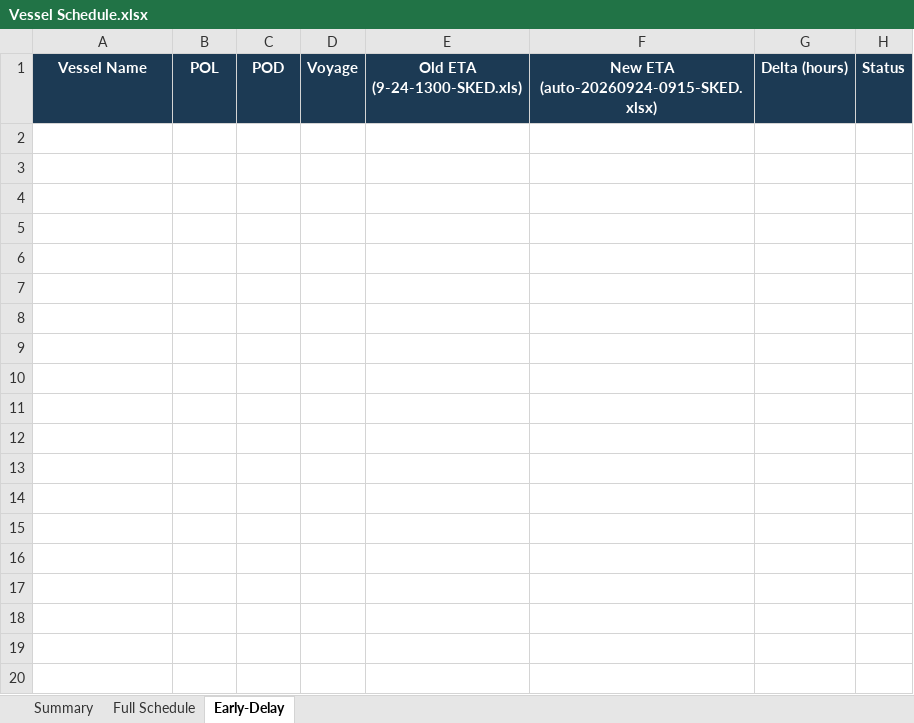
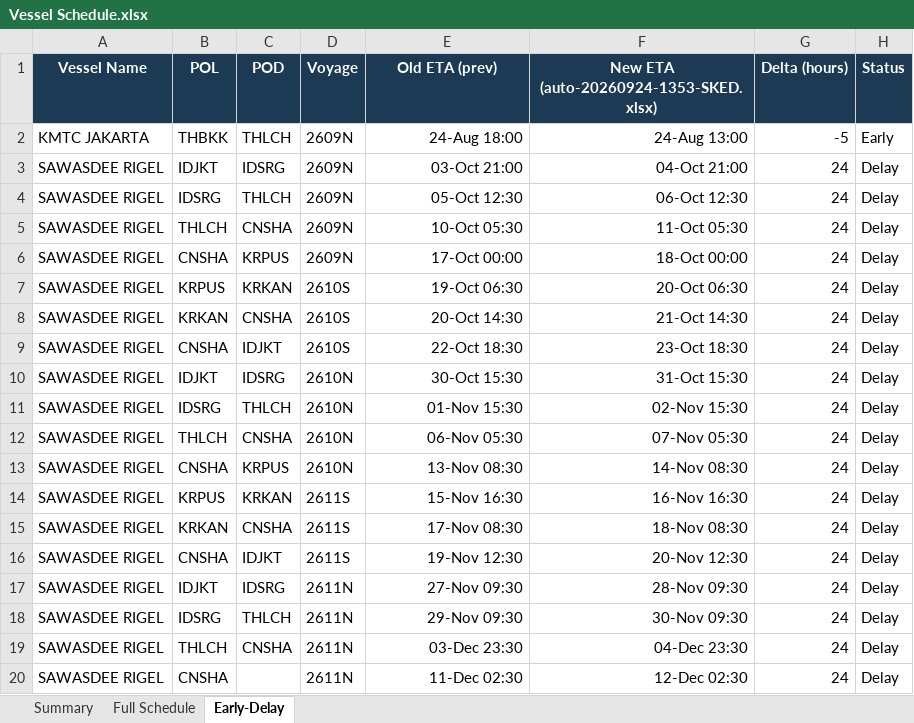
Before and after one commit to sirichai1265/heung-a-sked, an Excel workbook: Vessel Schedule.xlsx, sheet Early-Delay, drawn as a sheet; only a part is shown; values as stored, in another font and other column widths than the file's, no borders; the diff covers the shown part only; the diff names each change by its address in the sheet, - before the commit and + after, or states it on an @@ line.

```diff
--- a/Vessel Schedule.xlsx (sheet Early-Delay)
+++ b/Vessel Schedule.xlsx (sheet Early-Delay)
-E1: Old ETA (9-24-1300-SKED.xls)
+E1: Old ETA (prev)
-F1: New ETA (auto-20260924-0915-SKED.xlsx)
+F1: New ETA (auto-20260924-1353-SKED.xlsx)
+row 2: KMTC JAKARTA | THBKK | THLCH | 2609N | 24-Aug 18:00 | 24-Aug 13:00 | -5 | Early
+row 3: SAWASDEE RIGEL | IDJKT | IDSRG | 2609N | 03-Oct 21:00 | 04-Oct 21:00 | 24 | Delay
+row 4: SAWASDEE RIGEL | IDSRG | THLCH | 2609N | 05-Oct 12:30 | 06-Oct 12:30 | 24 | Delay
+row 5: SAWASDEE RIGEL | THLCH | CNSHA | 2609N | 10-Oct 05:30 | 11-Oct 05:30 | 24 | Delay
+row 6: SAWASDEE RIGEL | CNSHA | KRPUS | 2609N | 17-Oct 00:00 | 18-Oct 00:00 | 24 | Delay
+row 7: SAWASDEE RIGEL | KRPUS | KRKAN | 2610S | 19-Oct 06:30 | 20-Oct 06:30 | 24 | Delay
+row 8: SAWASDEE RIGEL | KRKAN | CNSHA | 2610S | 20-Oct 14:30 | 21-Oct 14:30 | 24 | Delay
+row 9: SAWASDEE RIGEL | CNSHA | IDJKT | 2610S | 22-Oct 18:30 | 23-Oct 18:30 | 24 | Delay
+row 10: SAWASDEE RIGEL | IDJKT | IDSRG | 2610N | 30-Oct 15:30 | 31-Oct 15:30 | 24 | Delay
+row 11: SAWASDEE RIGEL | IDSRG | THLCH | 2610N | 01-Nov 15:30 | 02-Nov 15:30 | 24 | Delay
+row 12: SAWASDEE RIGEL | THLCH | CNSHA | 2610N | 06-Nov 05:30 | 07-Nov 05:30 | 24 | Delay
+row 13: SAWASDEE RIGEL | CNSHA | KRPUS | 2610N | 13-Nov 08:30 | 14-Nov 08:30 | 24 | Delay
+row 14: SAWASDEE RIGEL | KRPUS | KRKAN | 2611S | 15-Nov 16:30 | 16-Nov 16:30 | 24 | Delay
+row 15: SAWASDEE RIGEL | KRKAN | CNSHA | 2611S | 17-Nov 08:30 | 18-Nov 08:30 | 24 | Delay
+row 16: SAWASDEE RIGEL | CNSHA | IDJKT | 2611S | 19-Nov 12:30 | 20-Nov 12:30 | 24 | Delay
+row 17: SAWASDEE RIGEL | IDJKT | IDSRG | 2611N | 27-Nov 09:30 | 28-Nov 09:30 | 24 | Delay
+row 18: SAWASDEE RIGEL | IDSRG | THLCH | 2611N | 29-Nov 09:30 | 30-Nov 09:30 | 24 | Delay
+row 19: SAWASDEE RIGEL | THLCH | CNSHA | 2611N | 03-Dec 23:30 | 04-Dec 23:30 | 24 | Delay
+row 20: SAWASDEE RIGEL | CNSHA |  | 2611N | 11-Dec 02:30 | 12-Dec 02:30 | 24 | Delay
```
Also changed, not shown: 24 added rows elsewhere in this sheet, sheet Full Schedule, sheet Summary, sked_current.xlsx, 4 other files.
